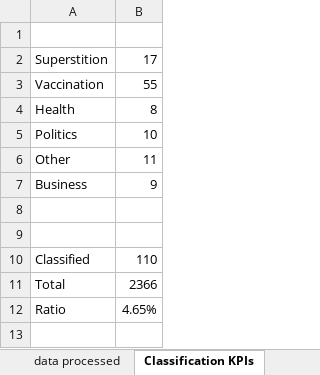
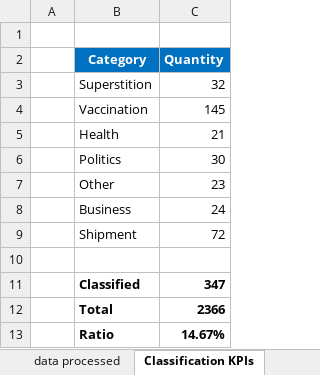
Before and after one commit to waeljrad/COVID19-vaccines, an Excel workbook: vaccination_tweets_processed.xlsx, sheet Classification KPIs, drawn as a sheet; values as stored, in another font and other column widths than the file's, no borders; removed rows and columns are numbered as before the commit, all else as after; the diff names each change by its address in the sheet, - before the commit and + after, or states it on an @@ line.

```diff
--- a/vaccination_tweets_processed.xlsx (sheet Classification KPIs)
+++ b/vaccination_tweets_processed.xlsx (sheet Classification KPIs)
+column A, empty
-column B, rows 2-12: 17 | 55 | 8 | 10 | 11 | 9 |  |  | 110 | 2366 | 4.65%
+column C, rows 3-13: 32 | 145 | 21 | 30 | 23 | 24 | 72 |  | 347 | 2366 | 14.67%
+row 2:  | Category | Quantity
-row 9: (empty)
+row 9:  | Shipment | 72
-B11:B13 bold: off
+B11:B13 bold: on
```
Also changed, not shown: sheet data processed, 1 other file.
